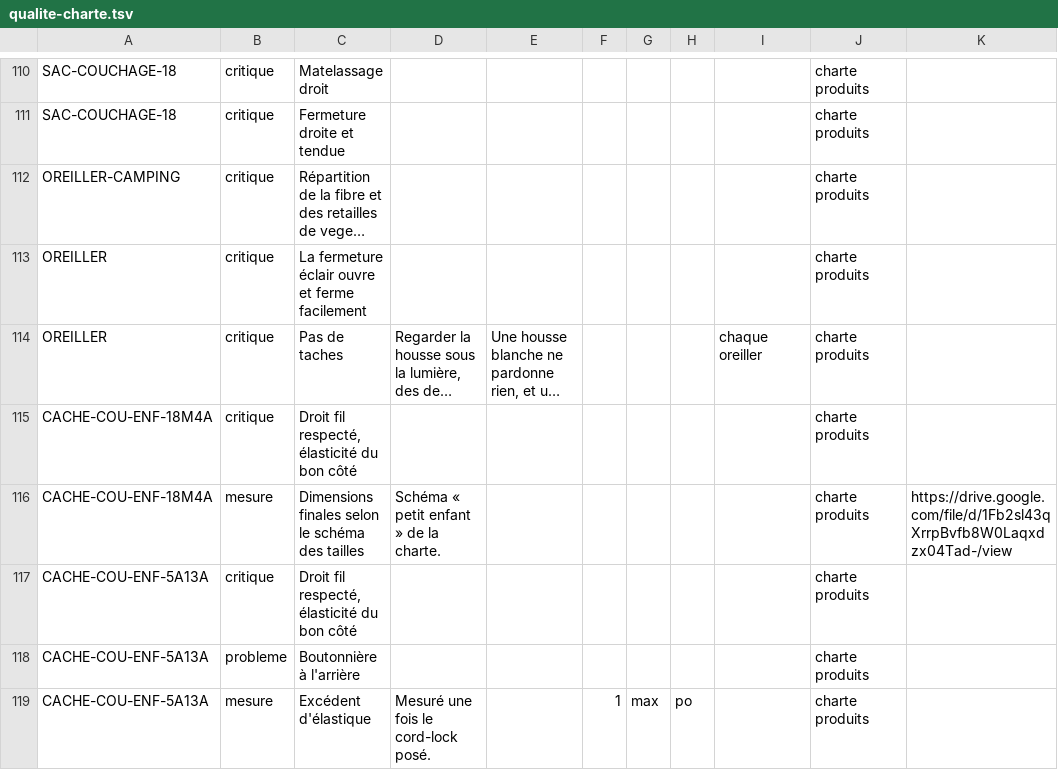
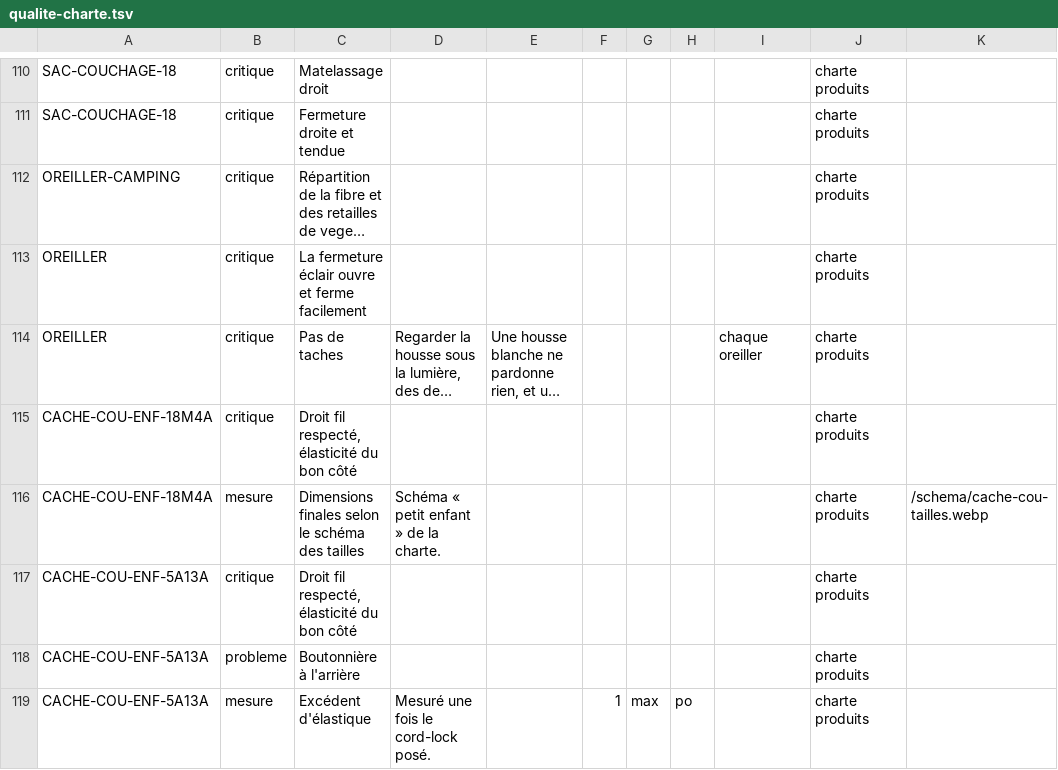
Before and after one commit to lasclay/missive-automations, a TSV file: mrp/donnees/qualite-charte.tsv, drawn as a sheet; only a part is shown, gaps mark what is left out; long unchanged cells end in …; the diff covers the shown part only; the diff names each change by its address in the sheet, - before the commit and + after, or states it on an @@ line.

```diff
--- a/mrp/donnees/qualite-charte.tsv
+++ b/mrp/donnees/qualite-charte.tsv
-K116: https://drive.google.com/file/d/1Fb2sl43qXrrpBvfb8W0Laqxdzx04Tad-/view
+K116: /schema/cache-cou-tailles.webp
```
Also changed, not shown: 5 edited cells elsewhere in this file, mrp/donnees/schemas-produits.tsv, 8 other files.
